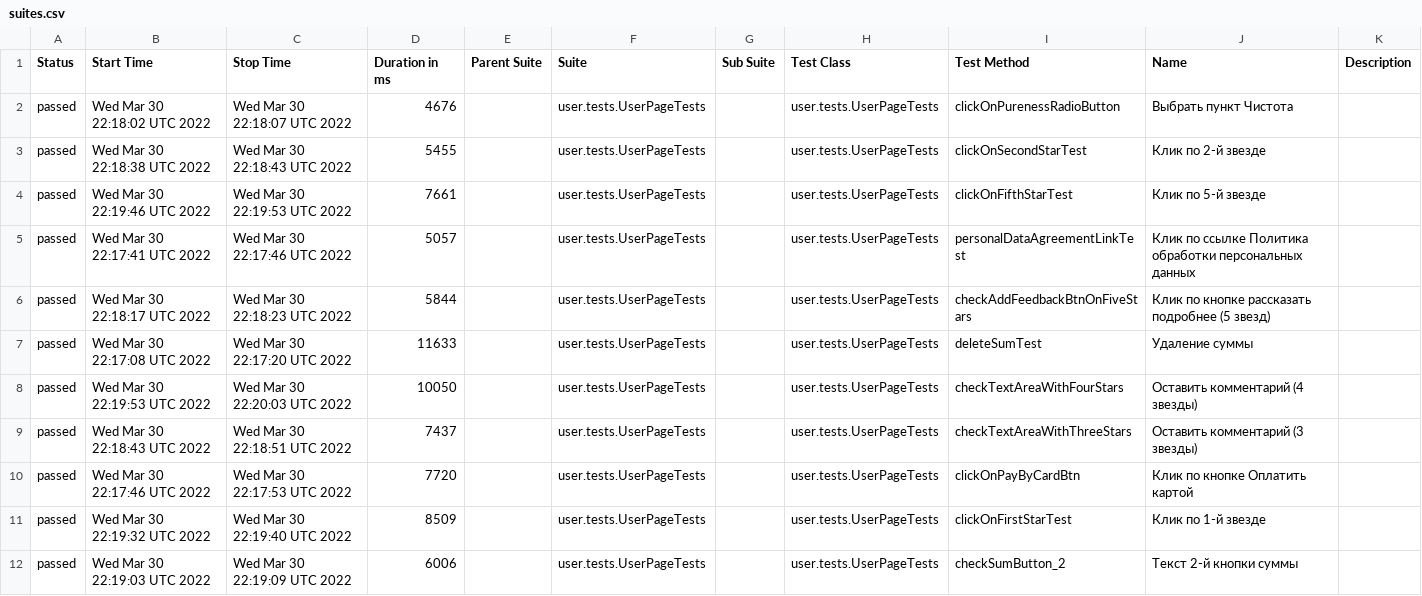
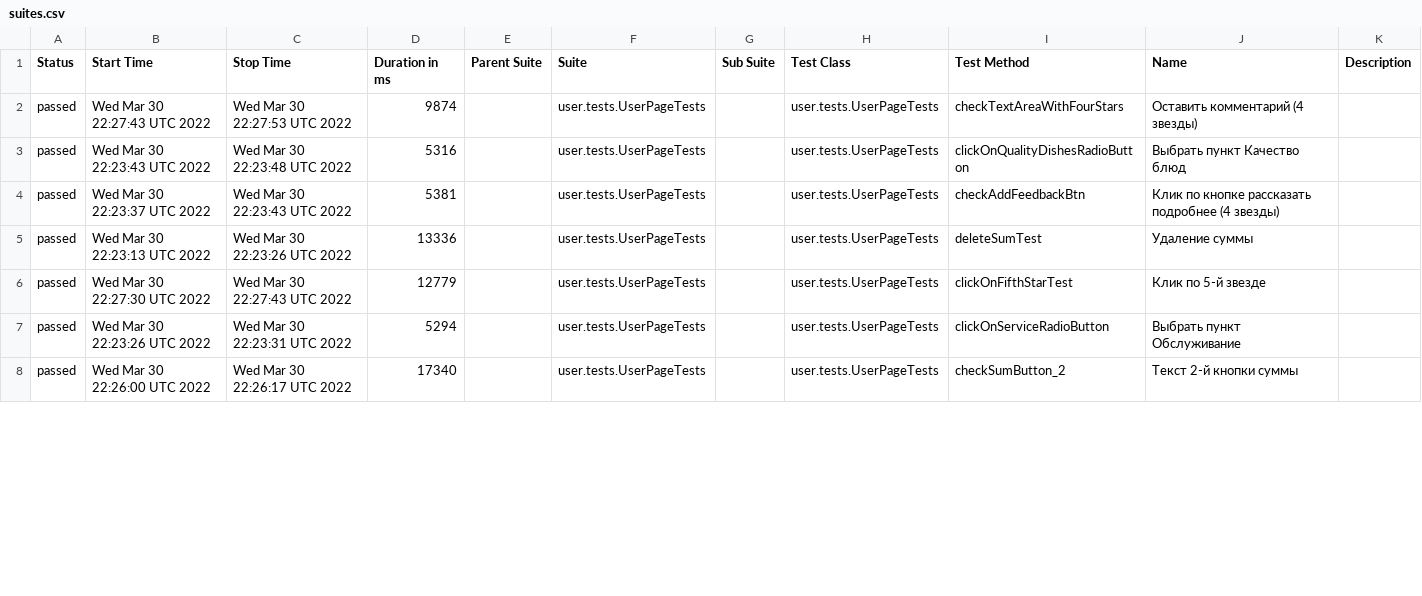
Before and after one commit to AntonovArtur/Web-UI, a CSV file: docs/allure-maven-plugin/data/suites.csv, drawn as a sheet; only a part is shown; the diff covers the shown part only.

Commit message:
Deploying to test from master 0efa35e3a839b9d7266a2cf6c78232307595ec67

```diff
--- a/docs/allure-maven-plugin/data/suites.csv
+++ b/docs/allure-maven-plugin/data/suites.csv
@@ -1,12 +1,8 @@
 "Status","Start Time","Stop Time","Duration in ms","Parent Suite","Suite","Sub Suite","Test Class","Test Method","Name","Description"
-"passed","Wed Mar 30 22:18:02 UTC 2022","Wed Mar 30 22:18:07 UTC 2022","4676","","user.tests.UserPageTests","","user.tests.UserPageTests","clickOnPurenessRadioButton","Выбрать пункт Чистота",""
-"passed","Wed Mar 30 22:18:38 UTC 2022","Wed Mar 30 22:18:43 UTC 2022","5455","","user.tests.UserPageTests","","user.tests.UserPageTests","clickOnSecondStarTest","Клик по 2-й звезде",""
-"passed","Wed Mar 30 22:19:46 UTC 2022","Wed Mar 30 22:19:53 UTC 2022","7661","","user.tests.UserPageTests","","user.tests.UserPageTests","clickOnFifthStarTest","Клик по 5-й звезде",""
-"passed","Wed Mar 30 22:17:41 UTC 2022","Wed Mar 30 22:17:46 UTC 2022","5057","","user.tests.UserPageTests","","user.tests.UserPageTests","personalDataAgreementLinkTest","Клик по ссылке Политика обработки персональных данных",""
-"passed","Wed Mar 30 22:18:17 UTC 2022","Wed Mar 30 22:18:23 UTC 2022","5844","","user.tests.UserPageTests","","user.tests.UserPageTests","checkAddFeedbackBtnOnFiveStars","Клик по кнопке рассказать подробнее (5 звезд)",""
-"passed","Wed Mar 30 22:17:08 UTC 2022","Wed Mar 30 22:17:20 UTC 2022","11633","","user.tests.UserPageTests","","user.tests.UserPageTests","deleteSumTest","Удаление суммы",""
-"passed","Wed Mar 30 22:19:53 UTC 2022","Wed Mar 30 22:20:03 UTC 2022","10050","","user.tests.UserPageTests","","user.tests.UserPageTests","checkTextAreaWithFourStars","Оставить комментарий (4 звезды)",""
-"passed","Wed Mar 30 22:18:43 UTC 2022","Wed Mar 30 22:18:51 UTC 2022","7437","","user.tests.UserPageTests","","user.tests.UserPageTests","checkTextAreaWithThreeStars","Оставить комментарий (3 звезды)",""
-"passed","Wed Mar 30 22:17:46 UTC 2022","Wed Mar 30 22:17:53 UTC 2022","7720","","user.tests.UserPageTests","","user.tests.UserPageTests","clickOnPayByCardBtn","Клик по кнопке Оплатить картой",""
-"passed","Wed Mar 30 22:19:32 UTC 2022","Wed Mar 30 22:19:40 UTC 2022","8509","","user.tests.UserPageTests","","user.tests.UserPageTests","clickOnFirstStarTest","Клик по 1-й звезде",""
-"passed","Wed Mar 30 22:19:03 UTC 2022","Wed Mar 30 22:19:09 UTC 2022","6006","","user.tests.UserPageTests","","user.tests.UserPageTests","checkSumButton_2","Текст 2-й кнопки суммы",""
+"passed","Wed Mar 30 22:27:43 UTC 2022","Wed Mar 30 22:27:53 UTC 2022","9874","","user.tests.UserPageTests","","user.tests.UserPageTests","checkTextAreaWithFourStars","Оставить комментарий (4 звезды)",""
+"passed","Wed Mar 30 22:23:43 UTC 2022","Wed Mar 30 22:23:48 UTC 2022","5316","","user.tests.UserPageTests","","user.tests.UserPageTests","clickOnQualityDishesRadioButton","Выбрать пункт Качество блюд",""
+"passed","Wed Mar 30 22:23:37 UTC 2022","Wed Mar 30 22:23:43 UTC 2022","5381","","user.tests.UserPageTests","","user.tests.UserPageTests","checkAddFeedbackBtn","Клик по кнопке рассказать подробнее (4 звезды)",""
+"passed","Wed Mar 30 22:23:13 UTC 2022","Wed Mar 30 22:23:26 UTC 2022","13336","","user.tests.UserPageTests","","user.tests.UserPageTests","deleteSumTest","Удаление суммы",""
+"passed","Wed Mar 30 22:27:30 UTC 2022","Wed Mar 30 22:27:43 UTC 2022","12779","","user.tests.UserPageTests","","user.tests.UserPageTests","clickOnFifthStarTest","Клик по 5-й звезде",""
+"passed","Wed Mar 30 22:23:26 UTC 2022","Wed Mar 30 22:23:31 UTC 2022","5294","","user.tests.UserPageTests","","user.tests.UserPageTests","clickOnServiceRadioButton","Выбрать пункт Обслуживание",""
+"passed","Wed Mar 30 22:26:00 UTC 2022","Wed Mar 30 22:26:17 UTC 2022","17340","","user.tests.UserPageTests","","user.tests.UserPageTests","checkSumButton_2","Текст 2-й кнопки суммы",""
```
Also changed, not shown: 5 added rows, 1 removed row and 65 edited cells elsewhere in this file, 53 other files.
